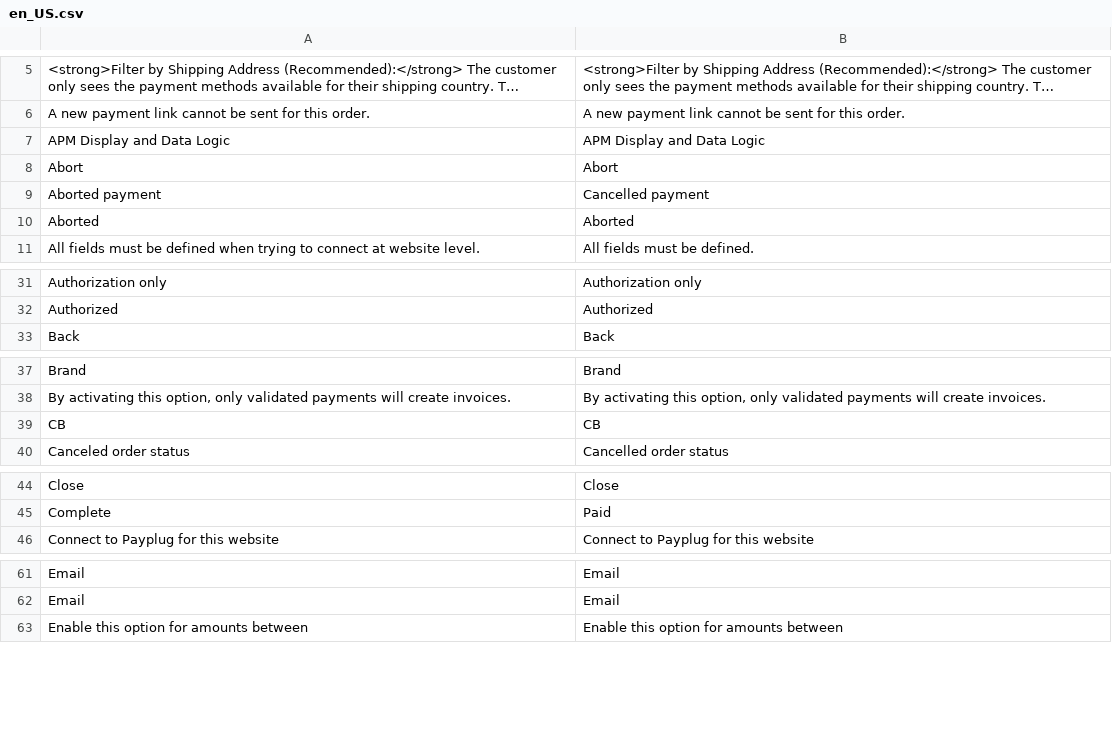
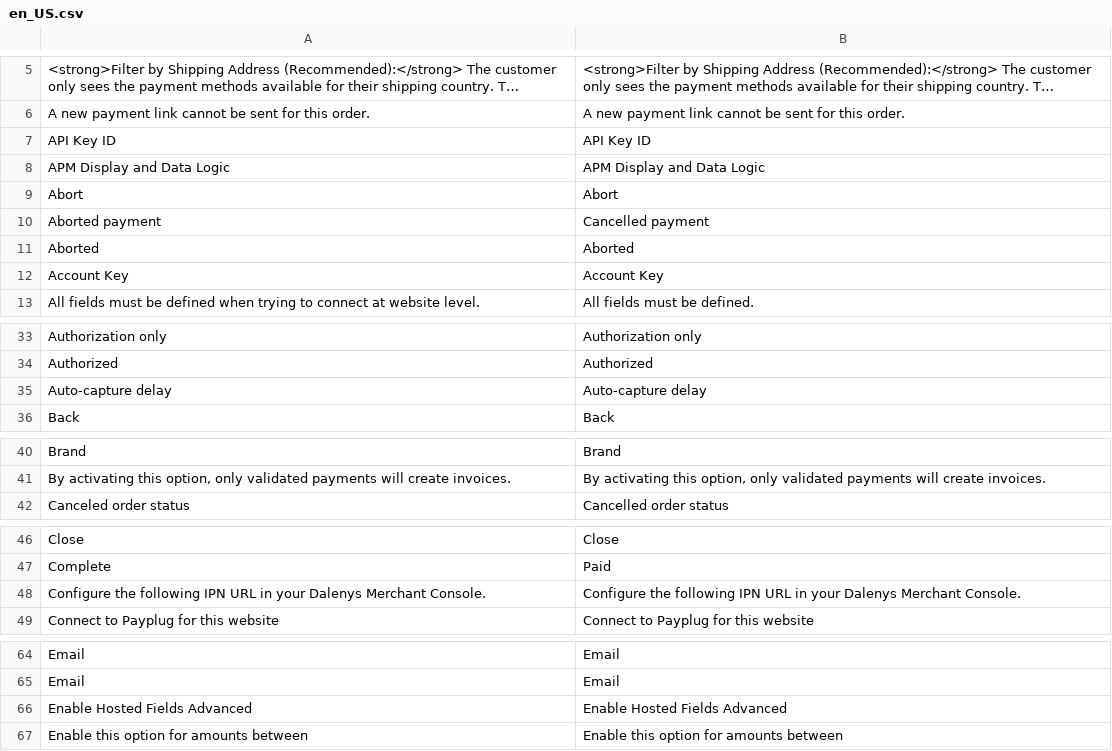
Before and after one commit to payplug/payplug-magento2, a CSV file: i18n/en_US.csv, drawn as a sheet; only a part is shown, gaps mark what is left out; long unchanged cells end in …; removed rows and columns are numbered as before the commit, all else as after; the diff covers the shown part only; the diff names each change by its address in the sheet, - before the commit and + after, or states it on an @@ line.

```diff
--- a/i18n/en_US.csv
+++ b/i18n/en_US.csv
+row 7: API Key ID | API Key ID
+row 12: Account Key | Account Key
+row 35: Auto-capture delay | Auto-capture delay
-row 39: CB | CB
+row 48: Configure the following IPN URL in your Dalenys Merchant Console. | Configure the following IPN URL in your Dalenys Merchant Console.
+row 66: Enable Hosted Fields Advanced | Enable Hosted Fields Advanced
```
Also changed, not shown: 4 added rows and 1 removed row elsewhere in this file, i18n/es_ES.csv, i18n/fr_FR.csv, 56 other files.
